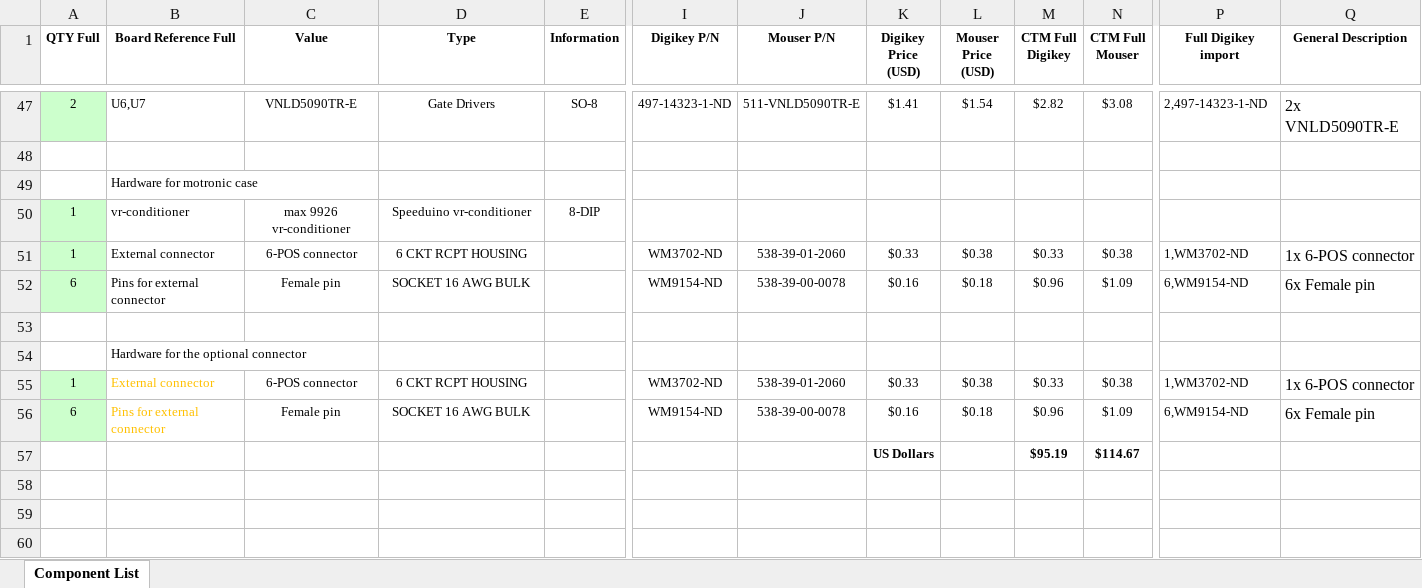
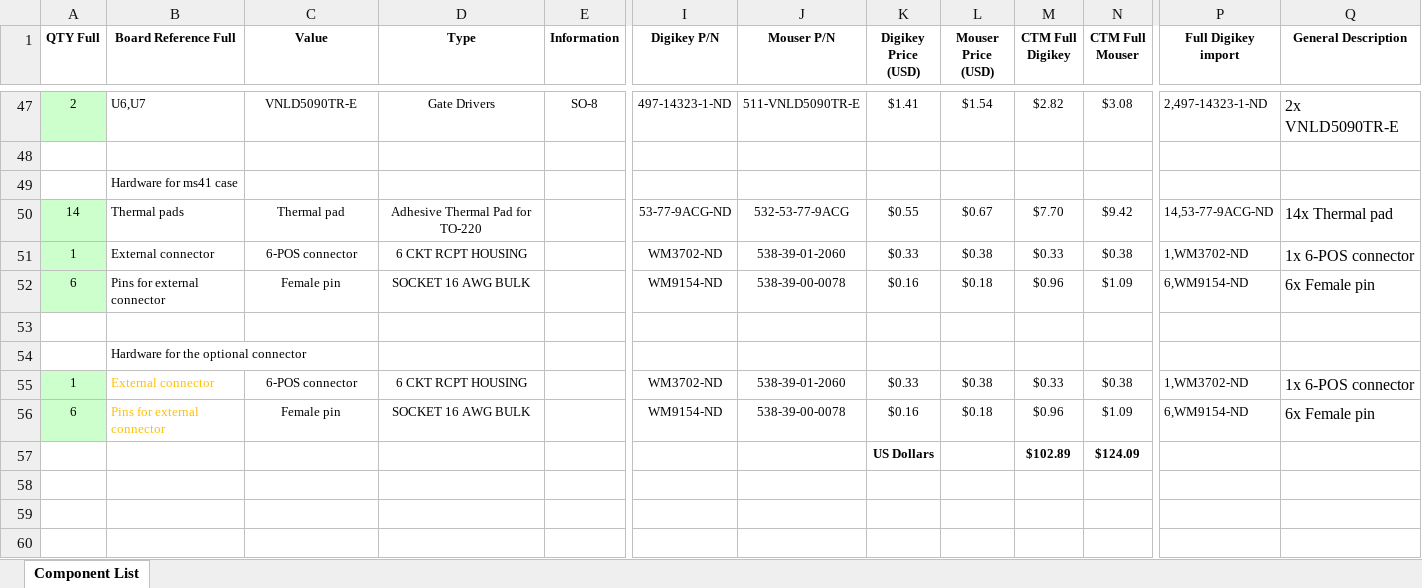
Before and after one commit to pazi88/Speeduino-M5x-PCBs, an Excel workbook: m52 PnP/Rev2.0 documents/BOM-speeduino compatible PCB for m52 rev2.0.xlsx, sheet Component List, drawn as a sheet; only a part is shown, gaps mark what is left out; values as stored, in another font and other column widths than the file's, no borders; removed rows and columns are numbered as before the commit, all else as after; rows hold the shown columns only; the diff names each change by its address in the sheet, - before the commit and + after, or states it on an @@ line.

```diff
--- a/m52 PnP/Rev2.0 documents/BOM-speeduino compatible PCB for m52 rev2.0.xlsx (sheet Component List)
+++ b/m52 PnP/Rev2.0 documents/BOM-speeduino compatible PCB for m52 rev2.0.xlsx (sheet Component List)
-B49 (Board Reference Full): Hardware for motronic case
+B49 (Board Reference Full): Hardware for ms41 case
-row 50: 1 | vr-conditioner | max 9926 vr-conditioner | Speeduino vr-conditioner | 8-DIP
+row 50: 14 | Thermal pads | Thermal pad | Adhesive Thermal Pad for TO-220 |  | 53-77-9ACG-ND | 532-53-77-9ACG | $0.55 | $0.67 | $7.70 | $9.42 | 14,53-77-9ACG-ND | 14x Thermal pad
-M57 (CTM Full Digikey): $95.19
+M57 (CTM Full Digikey): $102.89
-N57 (CTM Full Mouser): $114.67
+N57 (CTM Full Mouser): $124.09
```
Also changed, not shown: m52 PnP/Rev1.3 documents/BOM-speeduino v0.4.3 compatible PCB for m52 rev1.3.xlsx, m52 PnP/Rev2.0 documents/BOM-speeduino compatible PCB for m52 rev2.0 sequential.xlsx.
